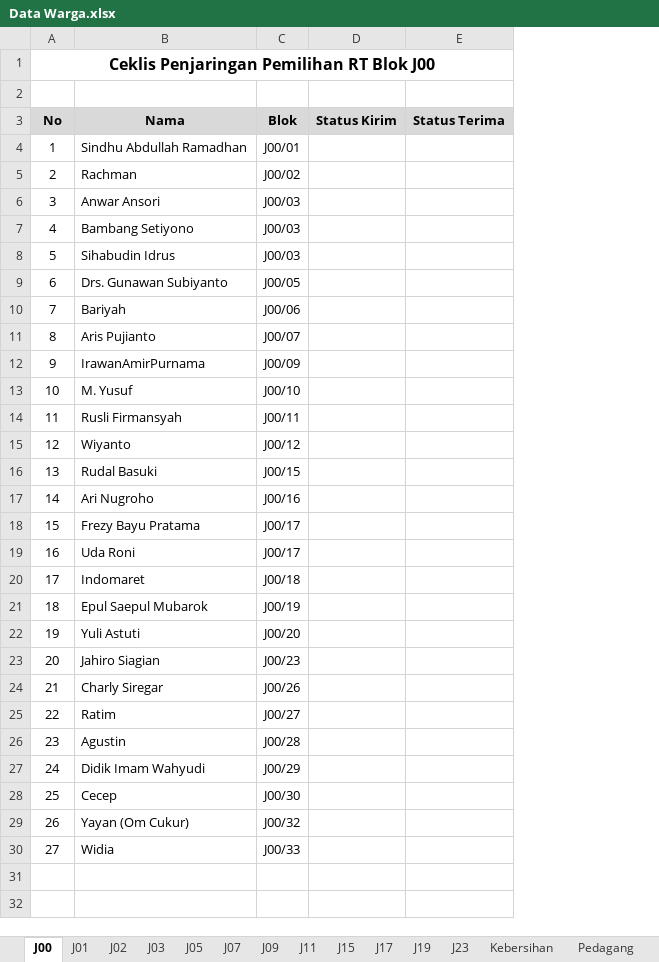
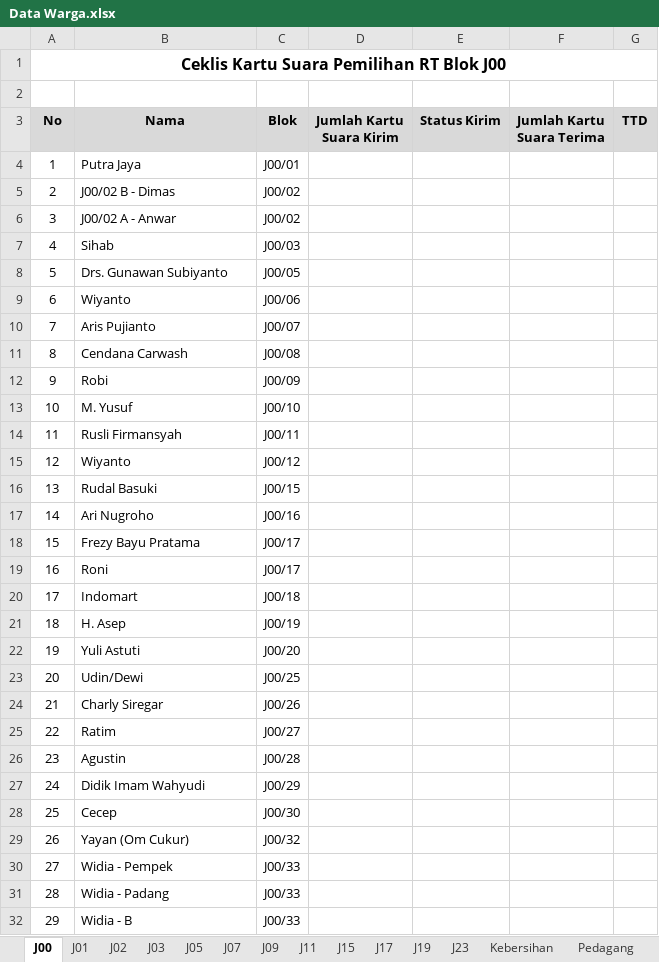
Before and after one commit to ombapit/bukit_cendana, an Excel workbook: doc/Data Warga.xlsx, sheet J00, drawn as a sheet; values as stored, in another font and other column widths than the file's, no borders; table styles not drawn; removed rows and columns are numbered as before the commit, all else as after; the diff names each change by its address in the sheet, - before the commit and + after, or states it on an @@ line.

```diff
--- a/doc/Data Warga.xlsx (sheet J00)
+++ b/doc/Data Warga.xlsx (sheet J00)
+column D (Jumlah Kartu Suara Kirim), empty
-column E (Status Terima), empty
+column F (Jumlah Kartu Suara Terima), empty
+column G (TTD), empty
@@ column A (No) renumbered from row 1 down @@
-B4 (Nama): Sindhu Abdullah Ramadhan
+B4 (Nama): Putra Jaya
-B5 (Nama): Rachman
+B5 (Nama): J00/02 B - Dimas
-row 6: 3 | Anwar Ansori | J00/03
-row 7: 4 | Bambang Setiyono | J00/03
+row 6: 3 | J00/02 A - Anwar | J00/02
-B7 (Nama): Sihabudin Idrus
+B7 (Nama): Sihab
-B9 (Nama): Bariyah
+B9 (Nama): Wiyanto
+row 11: 8 | Cendana Carwash | J00/08
-B12 (Nama): IrawanAmirPurnama
+B12 (Nama): Robi
-B19 (Nama): Uda Roni
+B19 (Nama): Roni
-B20 (Nama): Indomaret
+B20 (Nama): Indomart
-B21 (Nama): Epul Saepul Mubarok
+B21 (Nama): H. Asep
-row 23: 20 | Jahiro Siagian | J00/23
+row 23: 20 | Udin/Dewi | J00/25
+row 30: 27 | Widia - Pempek | J00/33
+row 31: 28 | Widia - Padang | J00/33
-B32 (Nama): Widia
+B32 (Nama): Widia - B
```
Also changed, not shown: sheet J19, sheet J03, sheet J01, sheet J15, sheet J02, sheet J05, 8 more sheets, 36 other files.
